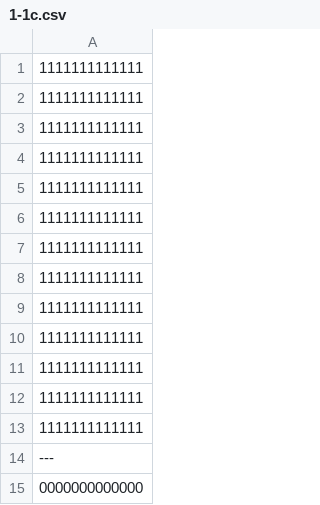
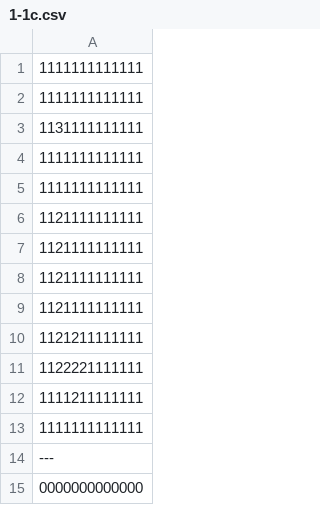
Before and after one commit to Hibiki-0131/Mr.Repair, a CSV file: Mr.Repair/Assets/Data/Room_Data/CSV/1-1/ColorCSV/1-1c.csv, drawn as a sheet; only a part is shown.

```diff
--- a/Mr.Repair/Assets/Data/Room_Data/CSV/1-1/ColorCSV/1-1c.csv
+++ b/Mr.Repair/Assets/Data/Room_Data/CSV/1-1/ColorCSV/1-1c.csv
@@ -2,12 +2,12 @@
 1111111111111
+1131111111111
 1111111111111
 1111111111111
-1111111111111
-1111111111111
-1111111111111
-1111111111111
-1111111111111
-1111111111111
-1111111111111
-1111111111111
+1121111111111
+1121111111111
+1121111111111
+1121111111111
+1121211111111
+1122221111111
+1111211111111
 1111111111111
```
Also changed, not shown: Mr.Repair/Assets/Data/Room_Data/CSV/1-2/ColorCSV/1-2c.csv, Mr.Repair/Assets/Data/Room_Data/CSV/1-2/RoomCSV/1-2.csv, 8 other files.
